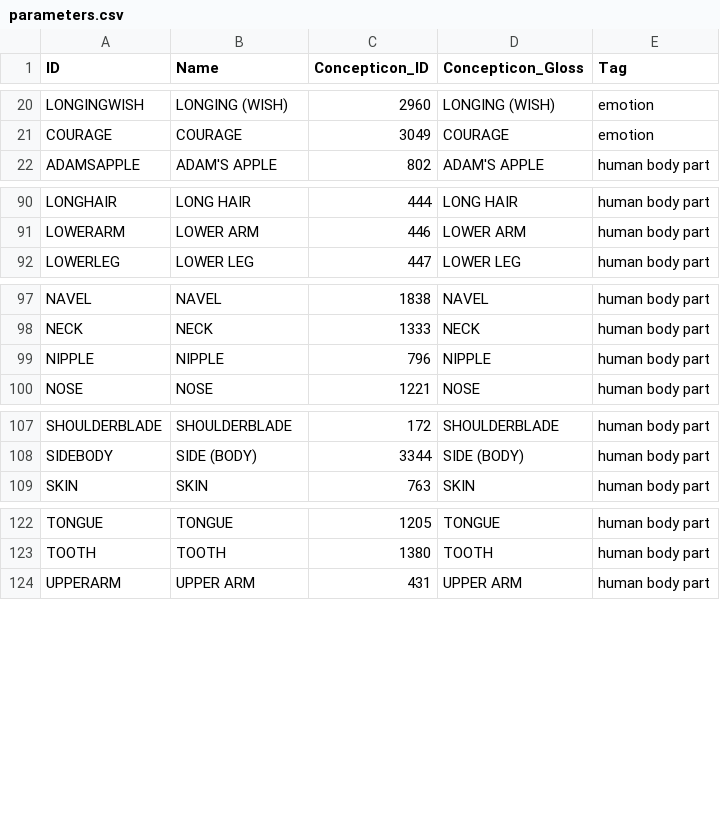
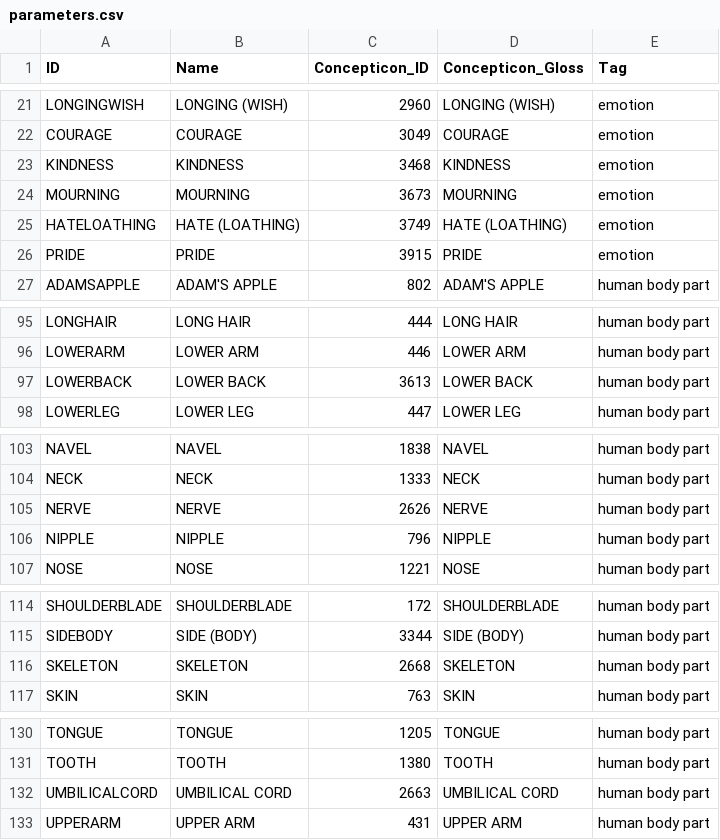
Before and after one commit to clics/clicsbp, a CSV file: cldf/parameters.csv, drawn as a sheet; only a part is shown, gaps mark what is left out; the diff covers the shown part only; the diff names each change by its address in the sheet, - before the commit and + after, or states it on an @@ line.

Commit message:
Add emotion concepts, re-run ARI analysis

```diff
--- a/cldf/parameters.csv
+++ b/cldf/parameters.csv
+row 23: KINDNESS | KINDNESS | 3468 | KINDNESS | emotion
+row 24: MOURNING | MOURNING | 3673 | MOURNING | emotion
+row 25: HATELOATHING | HATE (LOATHING) | 3749 | HATE (LOATHING) | emotion
+row 26: PRIDE | PRIDE | 3915 | PRIDE | emotion
+row 97: LOWERBACK | LOWER BACK | 3613 | LOWER BACK | human body part
+row 105: NERVE | NERVE | 2626 | NERVE | human body part
+row 116: SKELETON | SKELETON | 2668 | SKELETON | human body part
+row 132: UMBILICALCORD | UMBILICAL CORD | 2663 | UMBILICAL CORD | human body part
```
Also changed, not shown: 24 added rows elsewhere in this file, cldf/languages.csv, etc/concepts.tsv, 14 other files.
